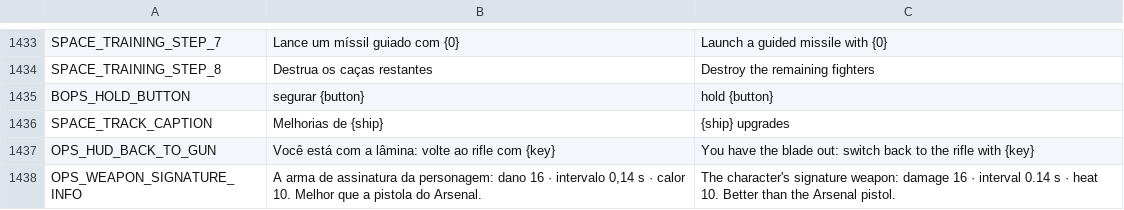
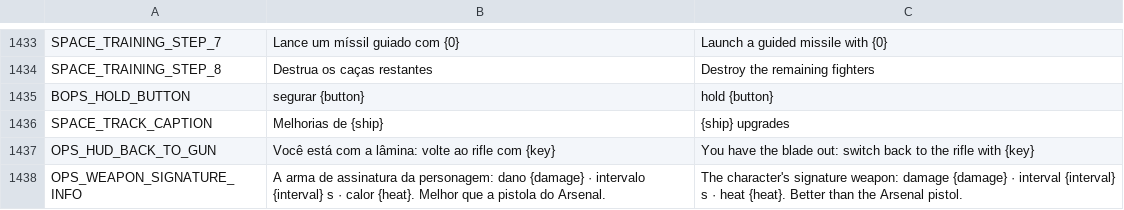
Before and after one commit to nicolasgrotto/duel-of-fates, a CSV file: localization/strings.csv, drawn as a sheet; only a part is shown, gaps mark what is left out.

```diff
--- a/localization/strings.csv
+++ b/localization/strings.csv
@@ -1467,2 +1467,2 @@ SPACE_TRACK_CAPTION,Melhorias de {ship},{ship} upgrades
 OPS_HUD_BACK_TO_GUN,Você está com a lâmina: volte ao rifle com {key},You have the blade out: switch back to the rifle with {key}
-OPS_WEAPON_SIGNATURE_INFO,"A arma de assinatura da personagem: dano 16 · intervalo 0,14 s · calor 10. Melhor que a pistola do Arsenal.","The character's signature weapon: damage 16 · interval 0.14 s · heat 10. Better than the Arsenal pistol."
+OPS_WEAPON_SIGNATURE_INFO,"A arma de assinatura da personagem: dano {damage} · intervalo {interval} s · calor {heat}. Melhor que a pistola do Arsenal.","The character's signature weapon: damage {damage} · interval {interval} s · heat {heat}. Better than the Arsenal pistol."
```
Also changed, not shown: 9 other files.
